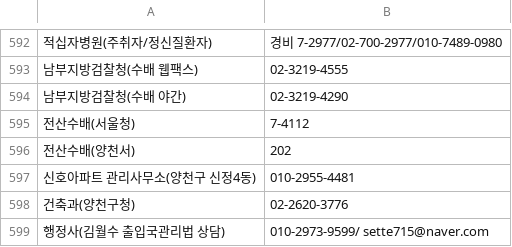
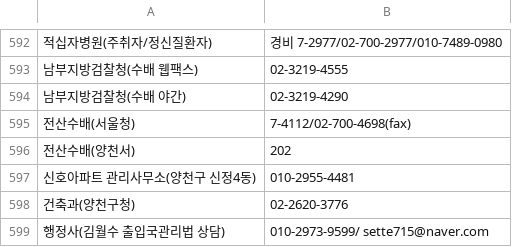
Before and after one commit to bandit1397/phonebook_callable, a CSV file: data.csv, drawn as a sheet; only a part is shown, gaps mark what is left out; the diff names each change by its address in the sheet, - before the commit and + after, or states it on an @@ line.

Commit message:
Update contact information for 서울청 fax

```diff
--- a/data.csv
+++ b/data.csv
-B595: 7-4112
+B595: 7-4112/02-700-4698(fax)
```
